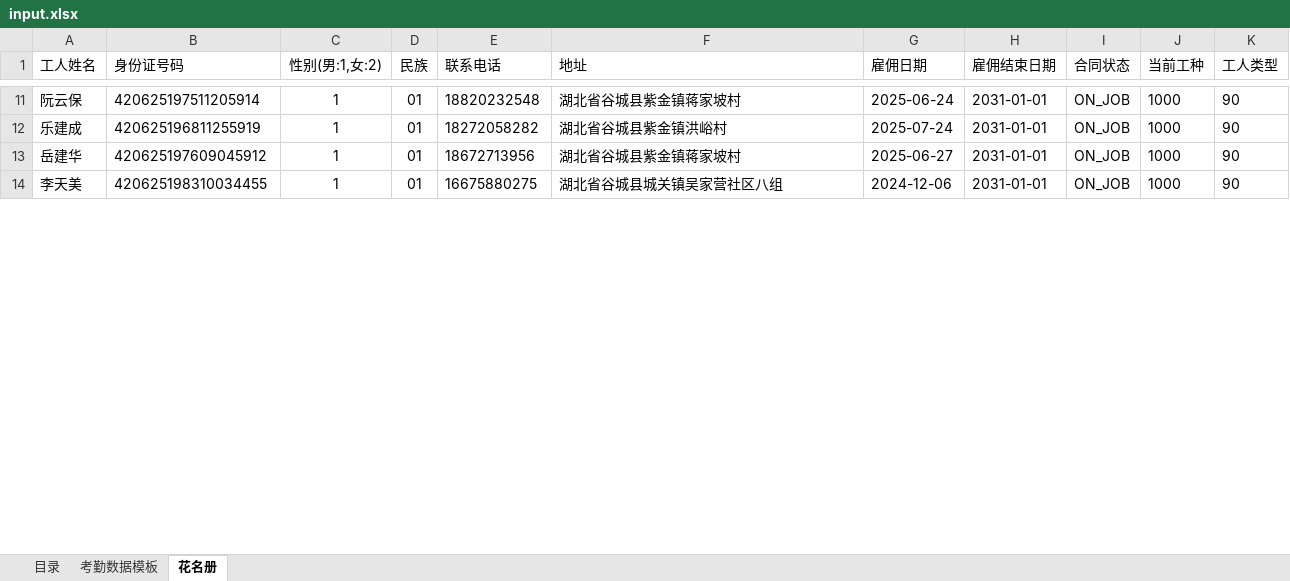
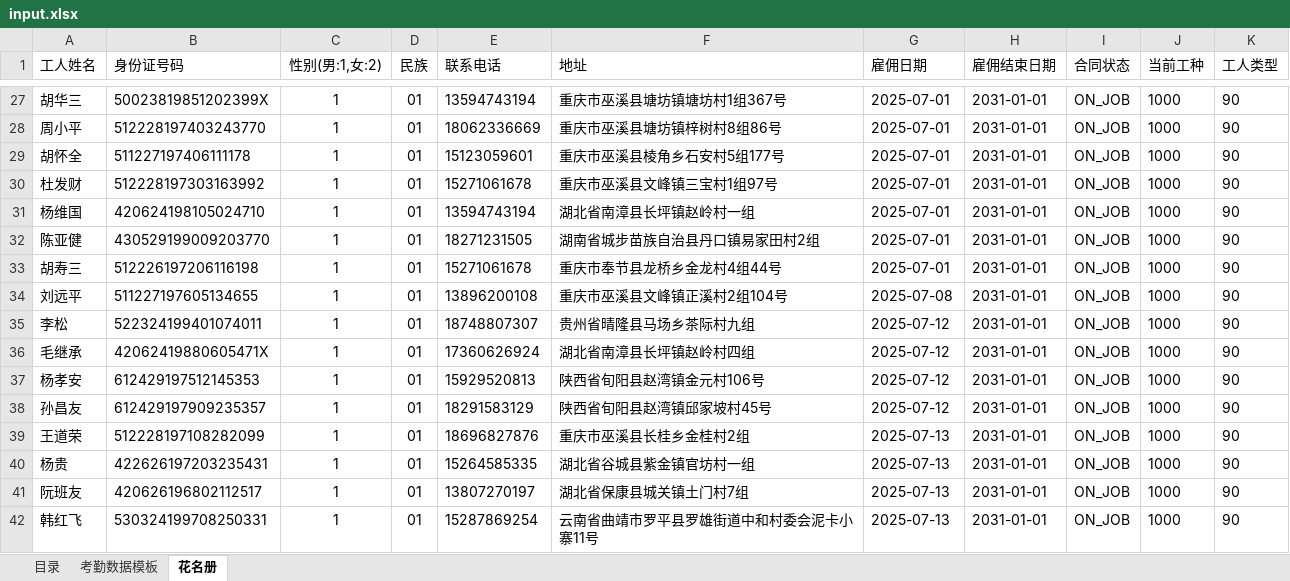
Before and after one commit to devilisdog/api-client, an Excel workbook: data/input.xlsx, sheet 花名册, drawn as a sheet; only a part is shown, gaps mark what is left out; values as stored, in another font and other column widths than the file's, no borders; addresses are those after the commit; the diff covers the shown part only; the diff names each change by its address in the sheet, - before the commit and + after, or states it on an @@ line.

```diff
--- a/data/input.xlsx (sheet 花名册)
+++ b/data/input.xlsx (sheet 花名册)
-A27 (工人姓名): 阮云保
+A27 (工人姓名): 胡华三
-B27 (身份证号码): 420625197511205914
+B27 (身份证号码): 50023819851202399X
-E27 (联系电话): 18820232548
+E27 (联系电话): 13594743194
-F27 (地址): 湖北省谷城县紫金镇蒋家坡村
+F27 (地址): 重庆市巫溪县塘坊镇塘坊村1组367号
-G27 (雇佣日期): 2025-06-24
+G27 (雇佣日期): 2025-07-01
+row 28: 周小平 | 512228197403243770 | 1 | 01 | 18062336669 | 重庆市巫溪县塘坊镇梓树村8组86号 | 2025-07-01 | 2031-01-01 | ON_JOB | 1000 | 90
+row 29: 胡怀全 | 511227197406111178 | 1 | 01 | 15123059601 | 重庆市巫溪县棱角乡石安村5组177号 | 2025-07-01 | 2031-01-01 | ON_JOB | 1000 | 90
+row 30: 杜发财 | 512228197303163992 | 1 | 01 | 15271061678 | 重庆市巫溪县文峰镇三宝村1组97号 | 2025-07-01 | 2031-01-01 | ON_JOB | 1000 | 90
+row 31: 杨维国 | 420624198105024710 | 1 | 01 | 13594743194 | 湖北省南漳县长坪镇赵岭村一组 | 2025-07-01 | 2031-01-01 | ON_JOB | 1000 | 90
+row 32: 陈亚健 | 430529199009203770 | 1 | 01 | 18271231505 | 湖南省城步苗族自治县丹口镇易家田村2组 | 2025-07-01 | 2031-01-01 | ON_JOB | 1000 | 90
+row 33: 胡寿三 | 512226197206116198 | 1 | 01 | 15271061678 | 重庆市奉节县龙桥乡金龙村4组44号 | 2025-07-01 | 2031-01-01 | ON_JOB | 1000 | 90
+row 34: 刘远平 | 511227197605134655 | 1 | 01 | 13896200108 | 重庆市巫溪县文峰镇正溪村2组104号 | 2025-07-08 | 2031-01-01 | ON_JOB | 1000 | 90
+row 35: 李松 | 522324199401074011 | 1 | 01 | 18748807307 | 贵州省晴隆县马场乡茶际村九组 | 2025-07-12 | 2031-01-01 | ON_JOB | 1000 | 90
-A36 (工人姓名): 乐建成
+A36 (工人姓名): 毛继承
-B36 (身份证号码): 420625196811255919
+B36 (身份证号码): 42062419880605471X
-E36 (联系电话): 18272058282
+E36 (联系电话): 17360626924
-F36 (地址): 湖北省谷城县紫金镇洪峪村
+F36 (地址): 湖北省南漳县长坪镇赵岭村四组
-G36 (雇佣日期): 2025-07-24
+G36 (雇佣日期): 2025-07-12
+row 37: 杨孝安 | 612429197512145353 | 1 | 01 | 15929520813 | 陕西省旬阳县赵湾镇金元村106号 | 2025-07-12 | 2031-01-01 | ON_JOB | 1000 | 90
+row 38: 孙昌友 | 612429197909235357 | 1 | 01 | 18291583129 | 陕西省旬阳县赵湾镇邱家坡村45号 | 2025-07-12 | 2031-01-01 | ON_JOB | 1000 | 90
+row 39: 王道荣 | 512228197108282099 | 1 | 01 | 18696827876 | 重庆市巫溪县长桂乡金桂村2组 | 2025-07-13 | 2031-01-01 | ON_JOB | 1000 | 90
-A40 (工人姓名): 岳建华
+A40 (工人姓名): 杨贵
-B40 (身份证号码): 420625197609045912
+B40 (身份证号码): 422626197203235431
-E40 (联系电话): 18672713956
+E40 (联系电话): 15264585335
-F40 (地址): 湖北省谷城县紫金镇蒋家坡村
+F40 (地址): 湖北省谷城县紫金镇官坊村一组
-G40 (雇佣日期): 2025-06-27
+G40 (雇佣日期): 2025-07-13
-A41 (工人姓名): 李天美
+A41 (工人姓名): 阮班友
-B41 (身份证号码): 420625198310034455
+B41 (身份证号码): 420626196802112517
-E41 (联系电话): 16675880275
+E41 (联系电话): 13807270197
-F41 (地址): 湖北省谷城县城关镇吴家营社区八组
+F41 (地址): 湖北省保康县城关镇土门村7组
-G41 (雇佣日期): 2024-12-06
+G41 (雇佣日期): 2025-07-13
+row 42: 韩红飞 | 530324199708250331 | 1 | 01 | 15287869254 | 云南省曲靖市罗平县罗雄街道中和村委会泥卡小寨11号 | 2025-07-13 | 2031-01-01 | ON_JOB | 1000 | 90
```
Also changed, not shown: 21 added rows, 1 removed row and 76 edited cells elsewhere in this sheet, 1 other file.
